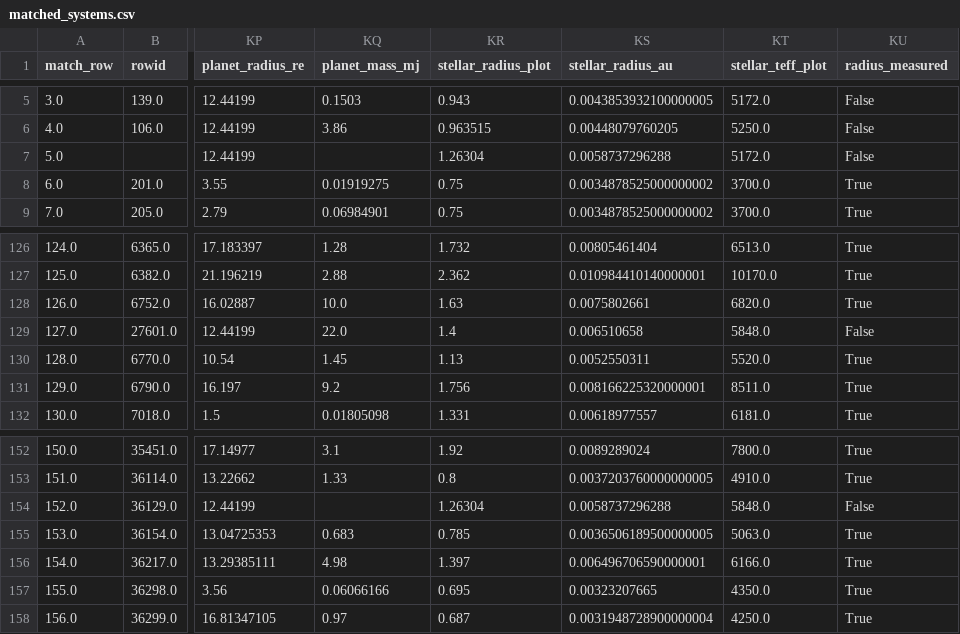
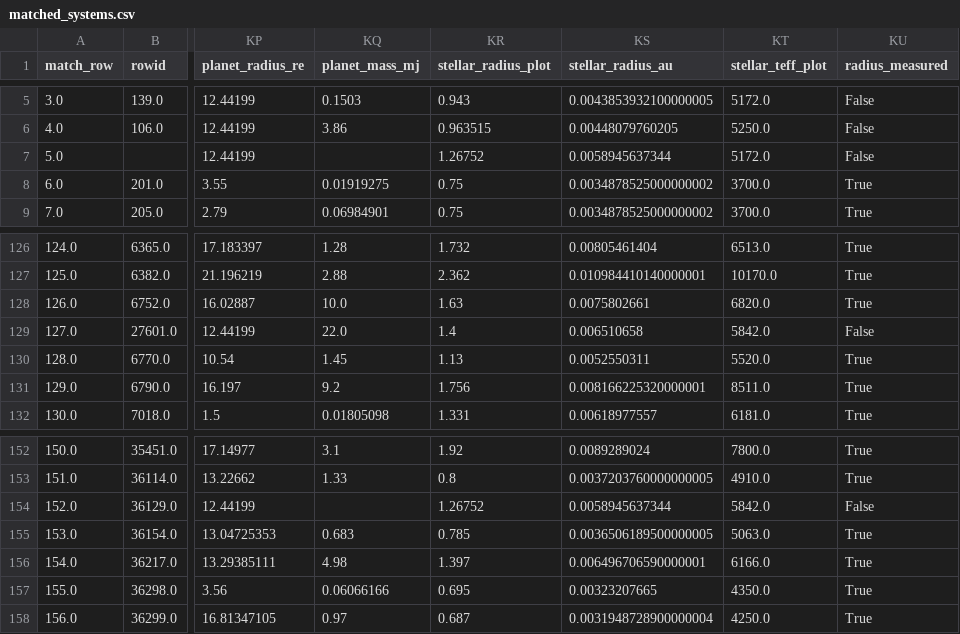
Before and after one commit to SilencePhyxion/KOI6194, a CSV file: code/KOI6194_systemplots/matched_systems.csv, drawn as a sheet; only a part is shown, gaps mark what is left out; the diff covers the shown part only; the diff names each change by its address in the sheet, - before the commit and + after, or states it on an @@ line.

```diff
--- a/code/KOI6194_systemplots/matched_systems.csv
+++ b/code/KOI6194_systemplots/matched_systems.csv
-KR7 (stellar_radius_plot): 1.26304
+KR7 (stellar_radius_plot): 1.26752
-KS7 (stellar_radius_au): 0.0058737296288
+KS7 (stellar_radius_au): 0.0058945637344
-KT129 (stellar_teff_plot): 5848.0
+KT129 (stellar_teff_plot): 5842.0
-KR154 (stellar_radius_plot): 1.26304
+KR154 (stellar_radius_plot): 1.26752
-KS154 (stellar_radius_au): 0.0058737296288
+KS154 (stellar_radius_au): 0.0058945637344
-KT154 (stellar_teff_plot): 5848.0
+KT154 (stellar_teff_plot): 5842.0
```
Also changed, not shown: 1 added row and 22 edited cells elsewhere in this file, 2 other files.
